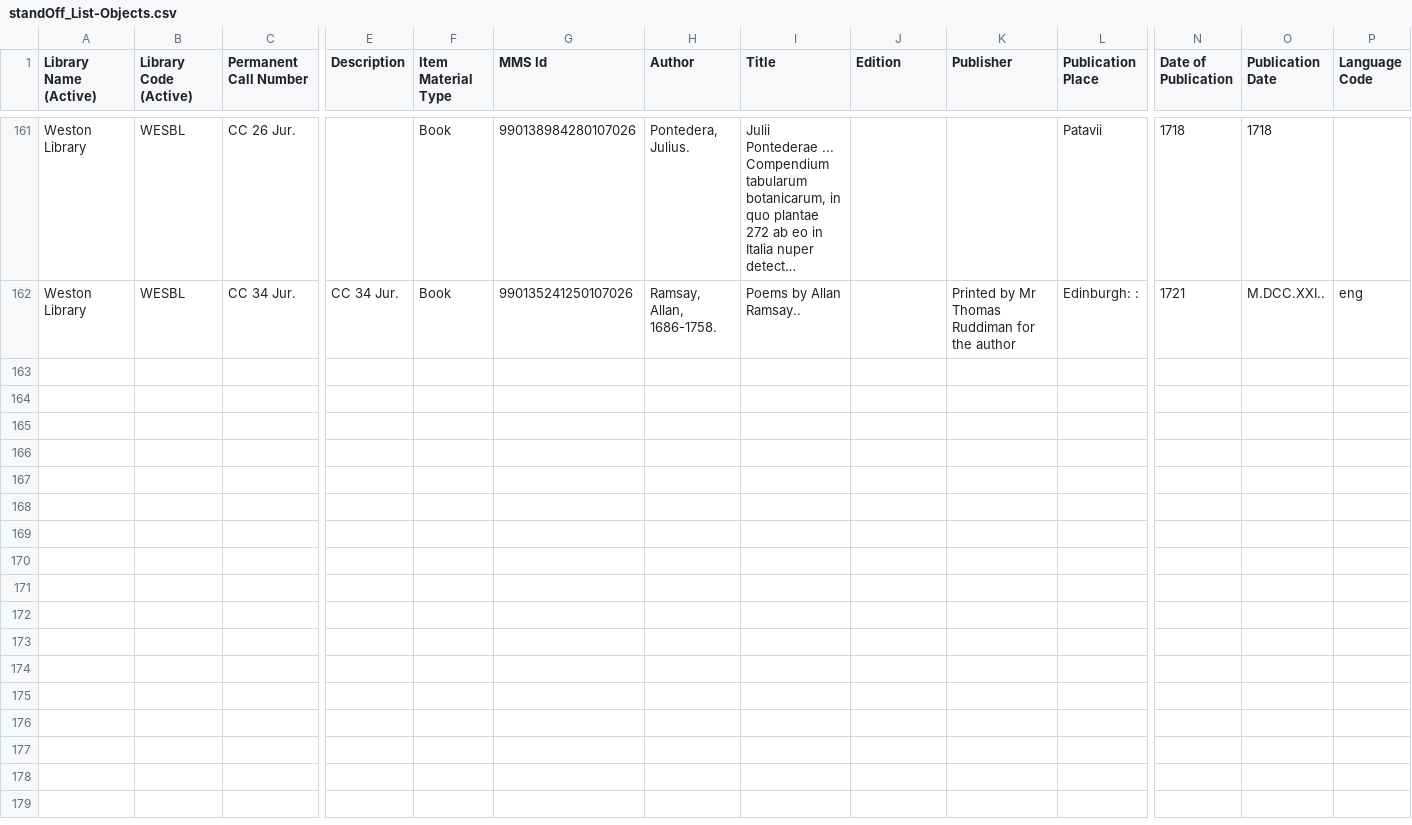
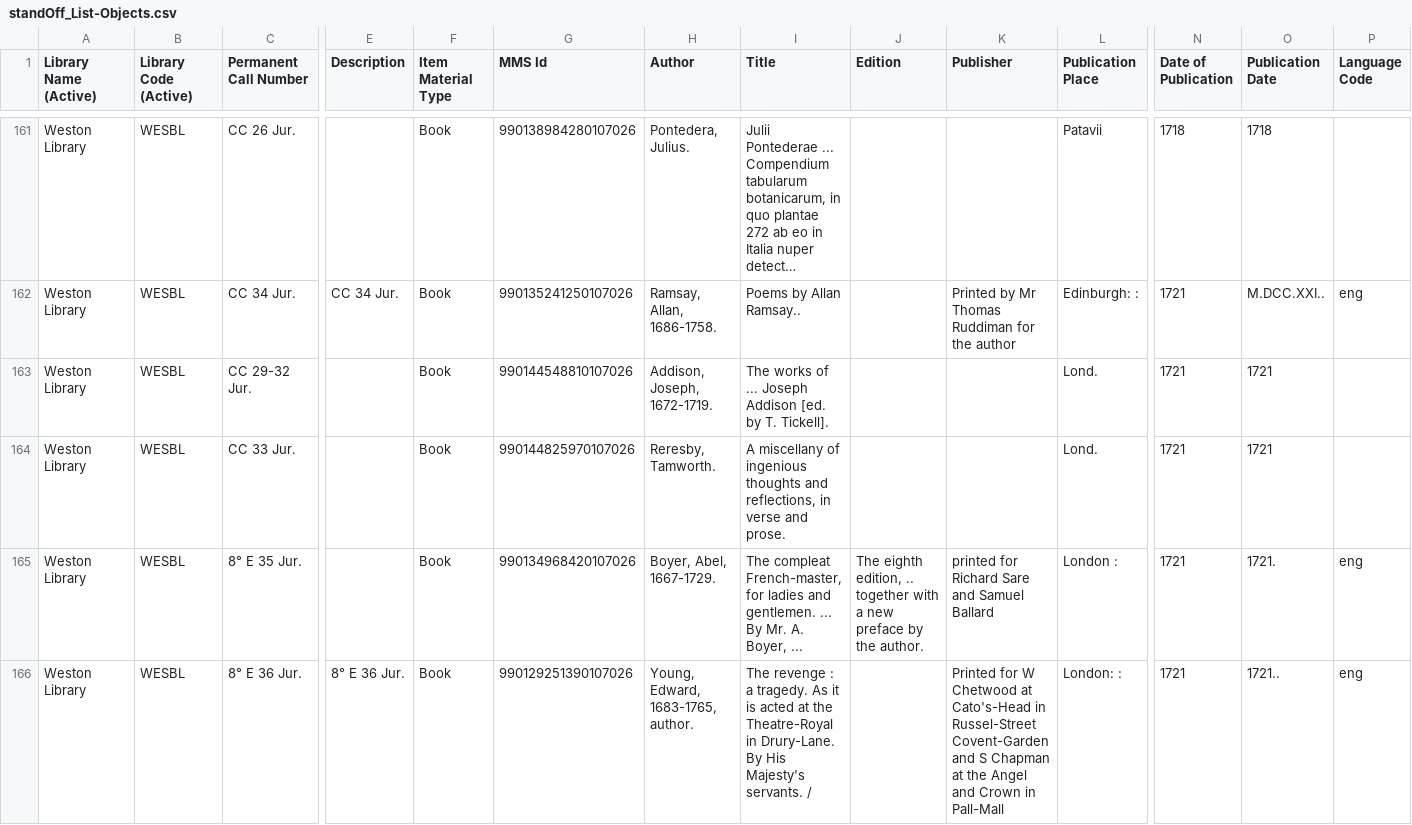
Before and after one commit to r0man-ist/regC, a CSV file: standOff_List-Objects.csv, drawn as a sheet; only a part is shown, gaps mark what is left out; long unchanged cells end in …; rows hold the shown columns only; the diff covers the shown part only; the diff names each change by its address in the sheet, - before the commit and + after, or states it on an @@ line.

```diff
--- a/standOff_List-Objects.csv
+++ b/standOff_List-Objects.csv
+row 163: Weston Library | WESBL | CC 29-32 Jur. |  | Book | 990144548810107026 | Addison, Joseph, 1672-1719. | The works of ... Joseph Addison [ed. by T. Tickell]. |  |  | Lond. | 1721 | 1721
+row 164: Weston Library | WESBL | CC 33 Jur. |  | Book | 990144825970107026 | Reresby, Tamworth. | A miscellany of ingenious thoughts and reflections, in verse and prose. |  |  | Lond. | 1721 | 1721
+row 165: Weston Library | WESBL | 8° E 35 Jur. |  | Book | 990134968420107026 | Boyer, Abel, 1667-1729. | The compleat French-master, for ladies and gentlemen. ... By Mr. A. Boyer, ... | The eighth edition, .. together with a new preface by the author. | printed for Richard Sare and Samuel Ballard | London : | 1721 | 1721. | eng
+row 166: Weston Library | WESBL | 8° E 36 Jur. | 8° E 36 Jur. | Book | 990129251390107026 | Young, Edward, 1683-1765, author. | The revenge : a tragedy. As it is acted at the Theatre-Royal in Drury-Lane. By His Majesty's servants. / |  | Printed for W Chetwood at Cato's-Head in Russel-Street Covent-Garden and S Chapman at the Angel and Crown in Pall-Mall | London: : | 1721 | 1721.. | eng
```
Also changed, not shown: 4 added rows elsewhere in this file, 2 other files.
